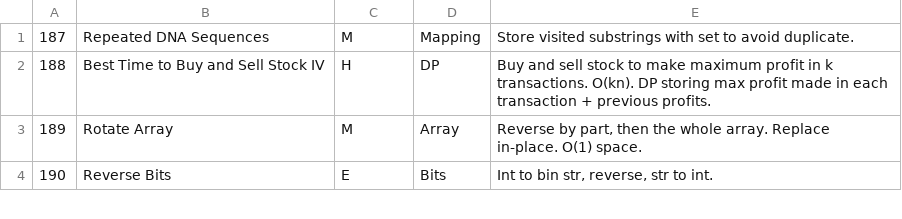
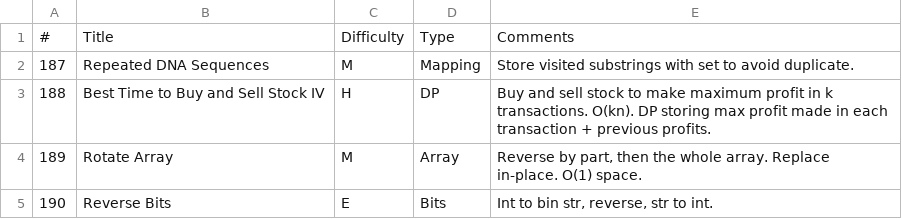
Before and after one commit to jshen1s1/LeetCode, a CSV file: LeetCode Records - Algorithm.csv, drawn as a sheet; only a part is shown; the diff names each change by its address in the sheet, - before the commit and + after, or states it on an @@ line.

Commit message:
Update LeetCode Records - Algorithm.csv

```diff
--- a/LeetCode Records - Algorithm.csv
+++ b/LeetCode Records - Algorithm.csv
+row 1: # | Title | Difficulty | Type | Comments
```
